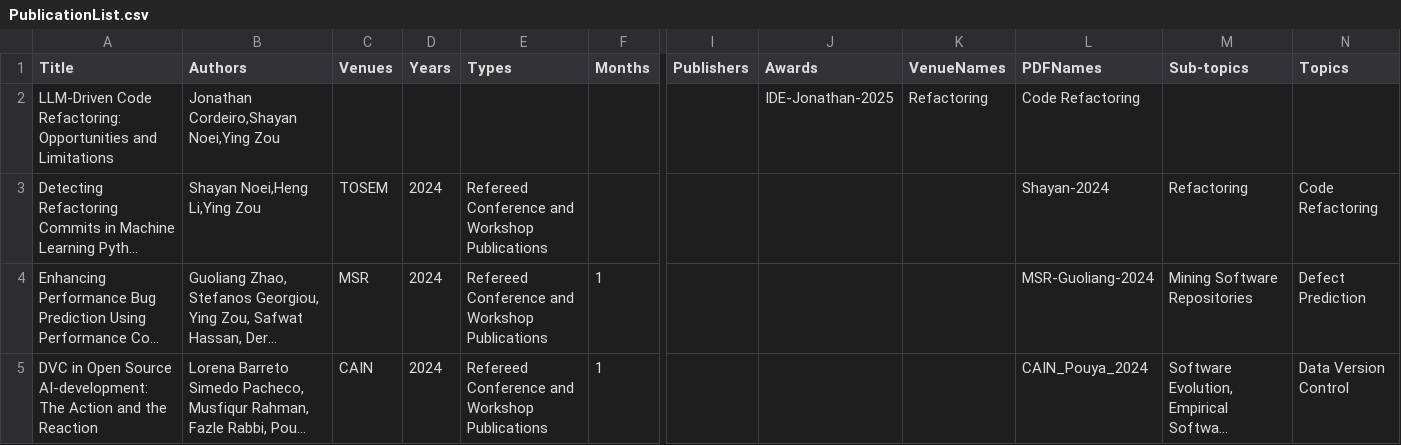
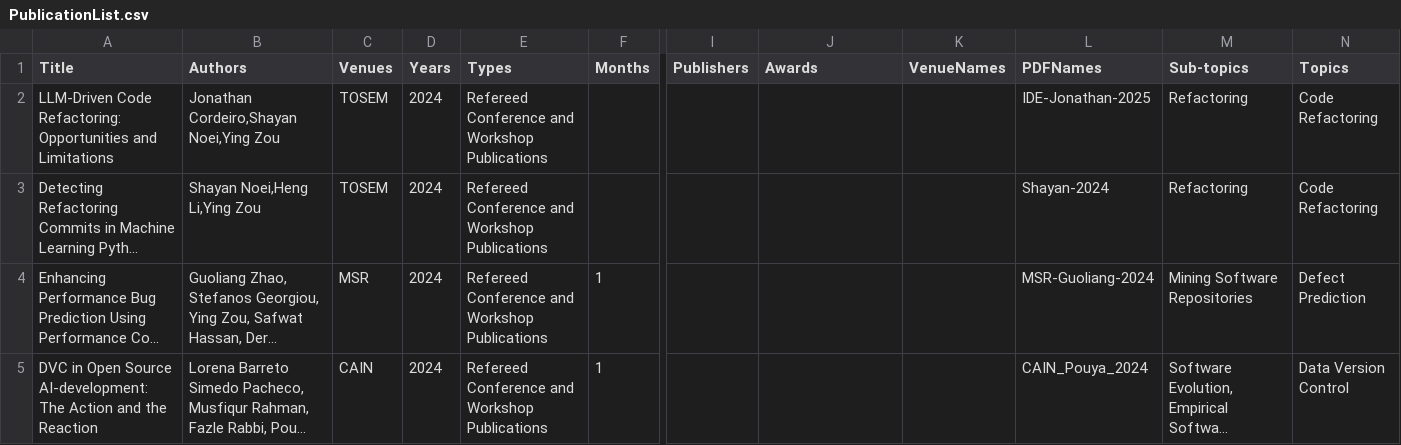
Before and after one commit to seal-queensu/seal-queensu.github.io, a CSV file: publications/PublicationList.csv, drawn as a sheet; only a part is shown, gaps mark what is left out; long unchanged cells end in …; the diff names each change by its address in the sheet, - before the commit and + after, or states it on an @@ line.

Commit message:
Update PublicationList.csv

```diff
--- a/publications/PublicationList.csv
+++ b/publications/PublicationList.csv
-C2 (Venues): (empty)
+C2 (Venues): TOSEM
-D2 (Years): (empty)
+D2 (Years): 2024
-E2 (Types): (empty)
+E2 (Types): Refereed Conference and Workshop Publications
-J2 (Awards): IDE-Jonathan-2025
+J2 (Awards): (empty)
-K2 (VenueNames): Refactoring
+K2 (VenueNames): (empty)
-L2 (PDFNames): Code Refactoring
+L2 (PDFNames): IDE-Jonathan-2025
-M2 (Sub-topics): (empty)
+M2 (Sub-topics): Refactoring
-N2 (Topics): (empty)
+N2 (Topics): Code Refactoring
```
